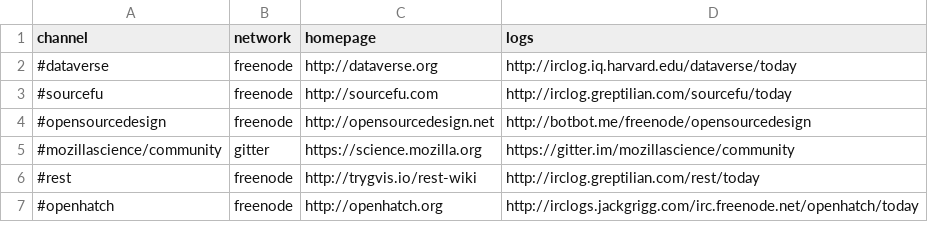
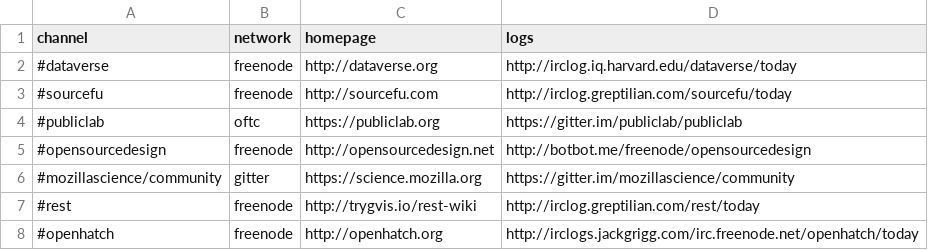
Before and after one commit to pdurbin/wiki, a TSV file: haunts/haunts.tsv, drawn as a sheet; only a part is shown.

Commit message:
add #publiclab to haunts
See also https://github.com/publiclab/plots2/issues/2590

```diff
--- a/haunts/haunts.tsv
+++ b/haunts/haunts.tsv
@@ -3,2 +3,3 @@ channel	network	homepage	logs
 #sourcefu	freenode	http://sourcefu.com	http://irclog.greptilian.com/sourcefu/today
+#publiclab	oftc	https://publiclab.org	https://gitter.im/publiclab/publiclab
 #opensourcedesign	freenode	http://opensourcedesign.net	http://botbot.me/freenode/opensourcedesign
```
